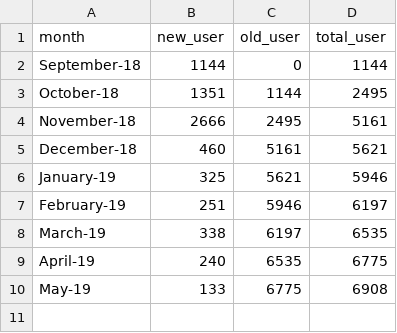
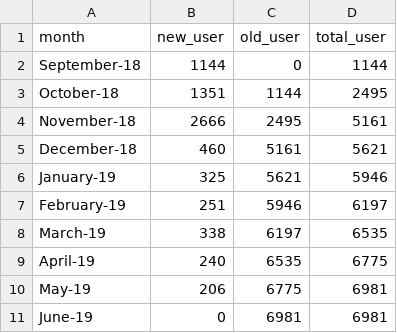
Before and after one commit to smoketerzai56/smokeio_stats, a CSV file: monthly_signup.csv, drawn as a sheet.

```diff
--- a/monthly_signup.csv
+++ b/monthly_signup.csv
@@ -9,2 +9,3 @@ March-19,338,6197,6535
 April-19,240,6535,6775
-May-19,133,6775,6908
+May-19,206,6775,6981
+June-19,0,6981,6981
```
Also changed, not shown: daily_signup.csv, weekly_signup.csv, 6 other files.
